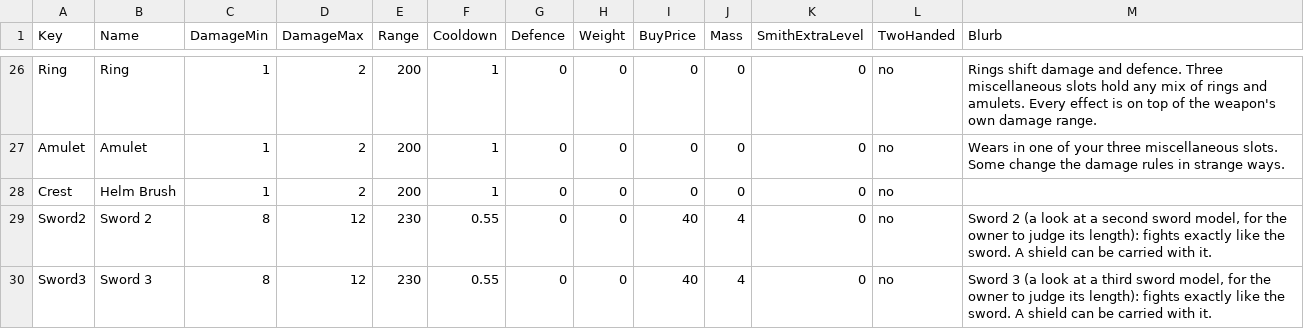
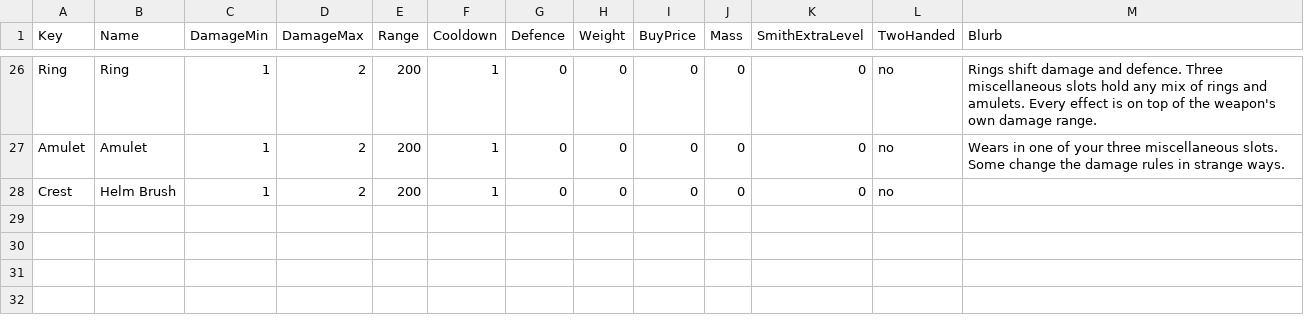
Before and after one commit to jleclair64/Jeebsland, a CSV file: Content/Data/Kinds.csv, drawn as a sheet; only a part is shown, gaps mark what is left out; the diff names each change by its address in the sheet, - before the commit and + after, or states it on an @@ line.

```diff
--- a/Content/Data/Kinds.csv
+++ b/Content/Data/Kinds.csv
-row 29: Sword2 | Sword 2 | 8 | 12 | 230 | 0.55 | 0 | 0 | 40 | 4 | 0 | no | Sword 2 (a look at a second sword model, for the owner to judge its length): fights exactly like the sword. A shield can be carried with it.
-row 30: Sword3 | Sword 3 | 8 | 12 | 230 | 0.55 | 0 | 0 | 40 | 4 | 0 | no | Sword 3 (a look at a third sword model, for the owner to judge its length): fights exactly like the sword. A shield can be carried with it.
```
Also changed, not shown: 28 other files.
